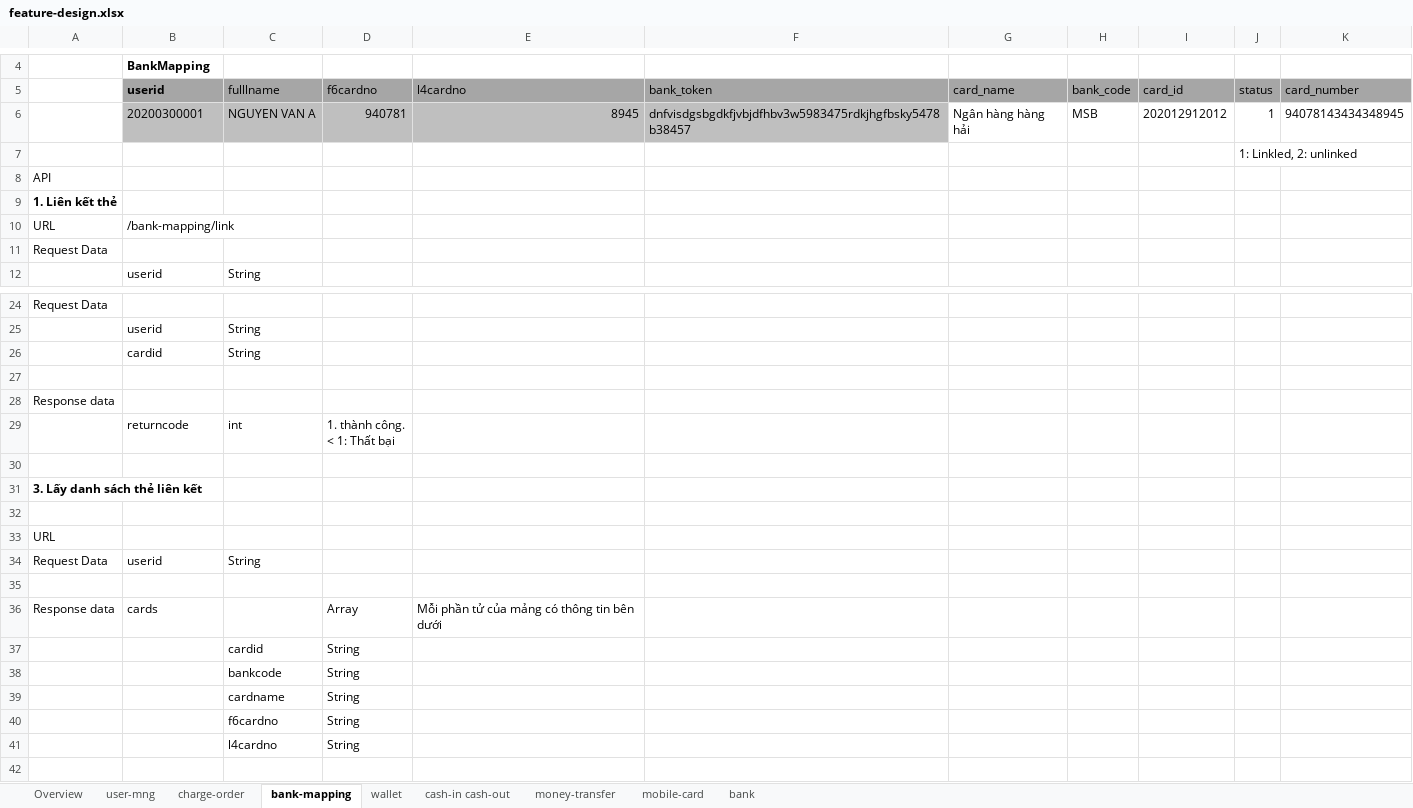
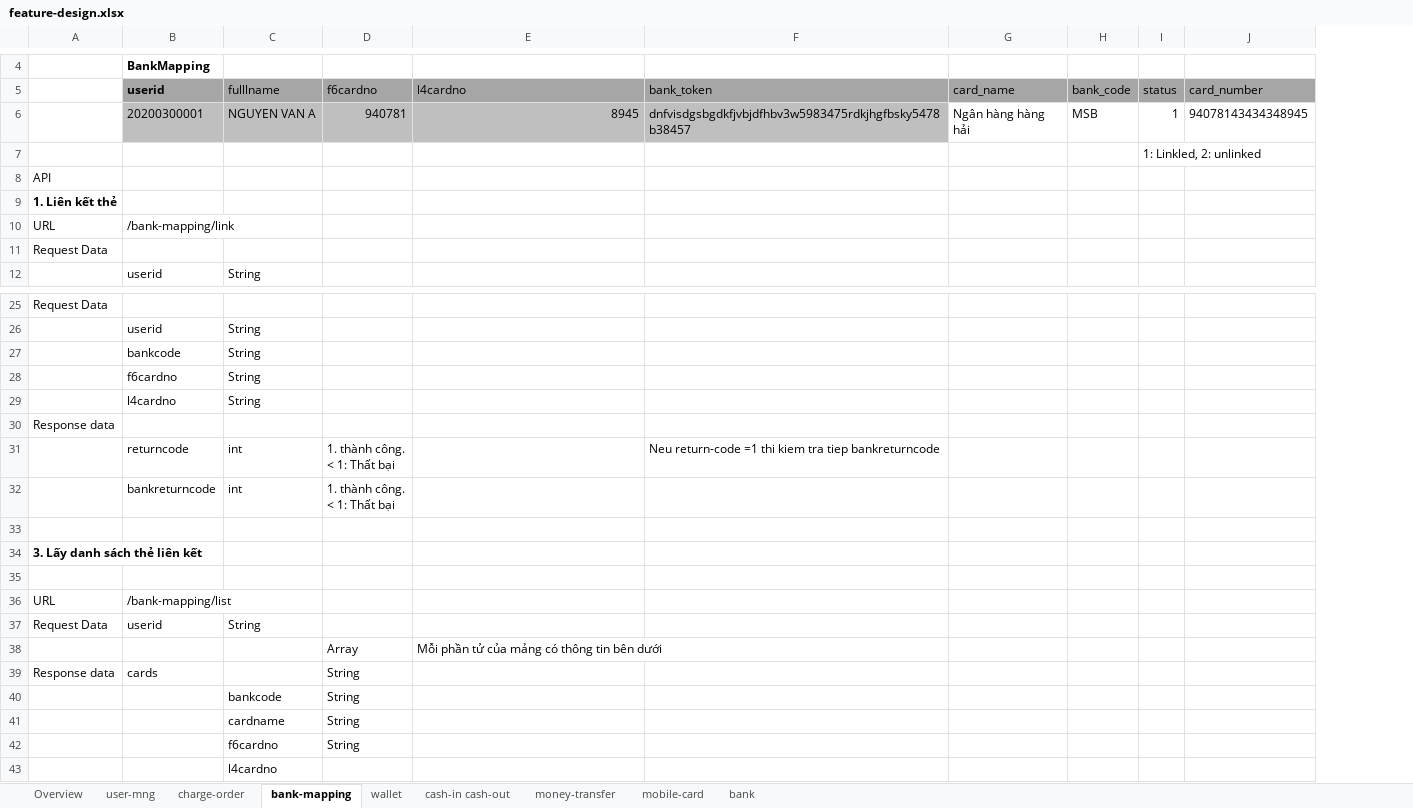
Before and after one commit to thai94/z-wallet, an Excel workbook: docs/feature-design.xlsx, sheet bank-mapping, drawn as a sheet; only a part is shown, gaps mark what is left out; values as stored, in another font and other column widths than the file's, no borders; removed rows and columns are numbered as before the commit, all else as after; ↵ is a line break in a cell; the diff covers the shown part only; the diff names each change by its address in the sheet, - before the commit and + after, or states it on an @@ line.

Commit message:
implement bank mapping

```diff
--- a/docs/feature-design.xlsx (sheet bank-mapping)
+++ b/docs/feature-design.xlsx (sheet bank-mapping)
-column I (card_id), row 6: 202012912012
+row 27:  | bankcode | String
-B28 (userid): cardid
+B28 (userid): f6cardno
-row 29: (empty)
+row 29:  | l4cardno | String
+row 31:  | returncode | int | 1. thành công. ↵ < 1: Thất bại |  | Neu return-code =1 thi kiem tra tiep bankreturncode
-B32 (userid): returncode
+B32 (userid): bankreturncode
-B36 (userid): (empty)
+B36 (userid): /bank-mapping/list
-row 38: (empty)
+row 38:  |  |  | Array | Mỗi phần tử của mảng có thông tin bên dưới
-D39 (f6cardno): Array
+D39 (f6cardno): String
-E39 (l4cardno): Mỗi phần tử của mảng có thông tin bên dưới
+E39 (l4cardno): (empty)
-row 37:  |  | cardid | String
-D43 (f6cardno): String
+D43 (f6cardno): (empty)
```
Also changed, not shown: 1 added row elsewhere in this sheet, 21 other files.
